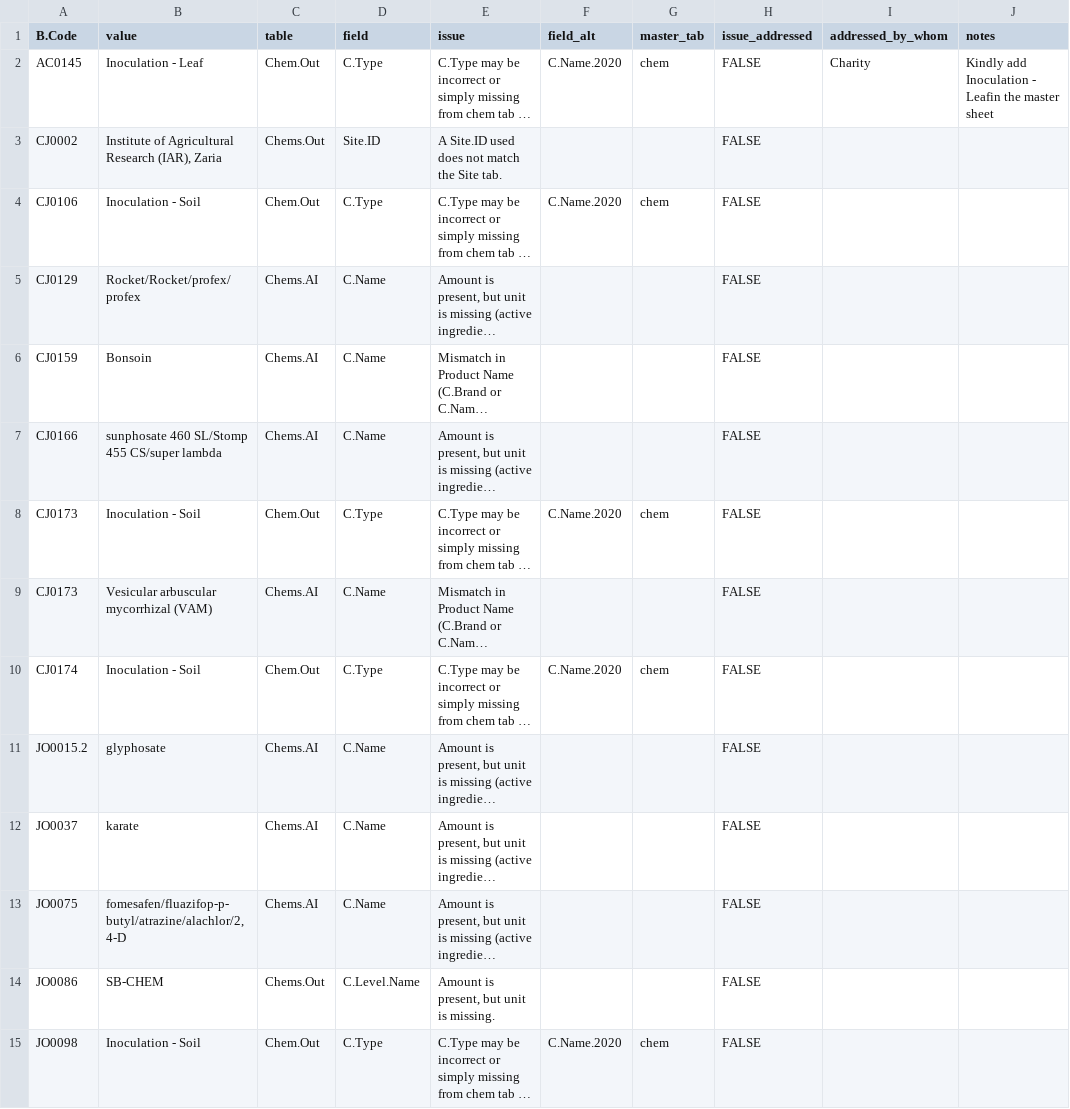
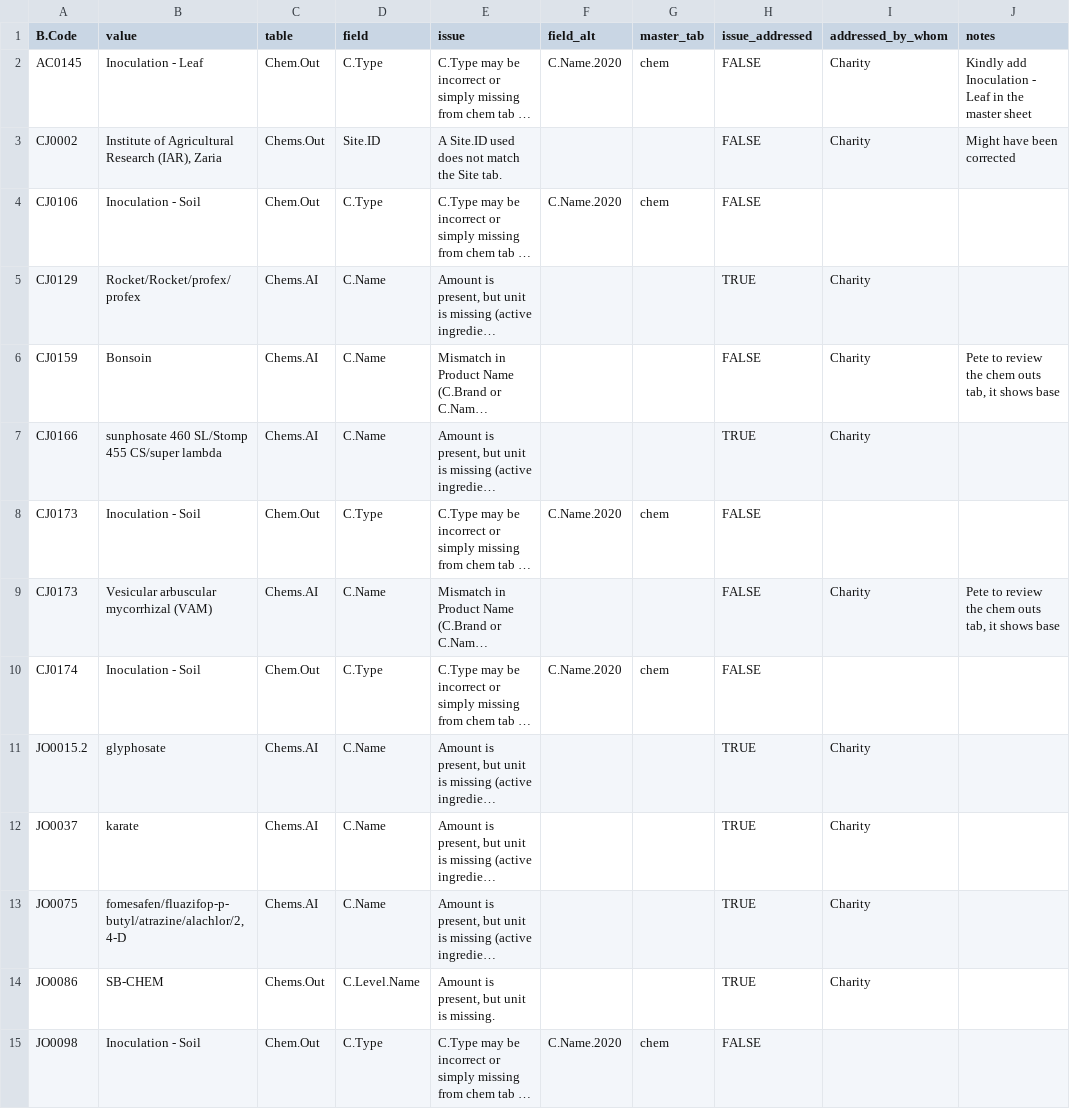
Before and after one commit to CIAT/ERA_dev, a CSV file: data/data_entry/industrious_elephant_2023/data_issues/chem_other_errors.csv, drawn as a sheet; only a part is shown; long unchanged cells end in …; the diff covers the shown part only; the diff names each change by its address in the sheet, - before the commit and + after, or states it on an @@ line.

Commit message:
Add files via upload

```diff
--- a/data/data_entry/industrious_elephant_2023/data_issues/chem_other_errors.csv
+++ b/data/data_entry/industrious_elephant_2023/data_issues/chem_other_errors.csv
-J2 (notes): …Inoculation - Leafin the master…
+J2 (notes): …Inoculation - Leaf in the master…
-I3 (addressed_by_whom): (empty)
+I3 (addressed_by_whom): Charity
-J3 (notes): (empty)
+J3 (notes): Might have been corrected
-H5 (issue_addressed): FALSE
+H5 (issue_addressed): TRUE
-I5:I7 (addressed_by_whom): (empty)
+I5:I7 (addressed_by_whom): Charity
-J6 (notes): (empty)
+J6 (notes): Pete to review the chem outs tab, it shows base
-H7 (issue_addressed): FALSE
+H7 (issue_addressed): TRUE
-I9 (addressed_by_whom): (empty)
+I9 (addressed_by_whom): Charity
-J9 (notes): (empty)
+J9 (notes): Pete to review the chem outs tab, it shows base
-H11:H14 (issue_addressed): FALSE
+H11:H14 (issue_addressed): TRUE
-I11:I14 (addressed_by_whom): (empty)
+I11:I14 (addressed_by_whom): Charity
```
Also changed, not shown: 19 edited cells elsewhere in this file.
